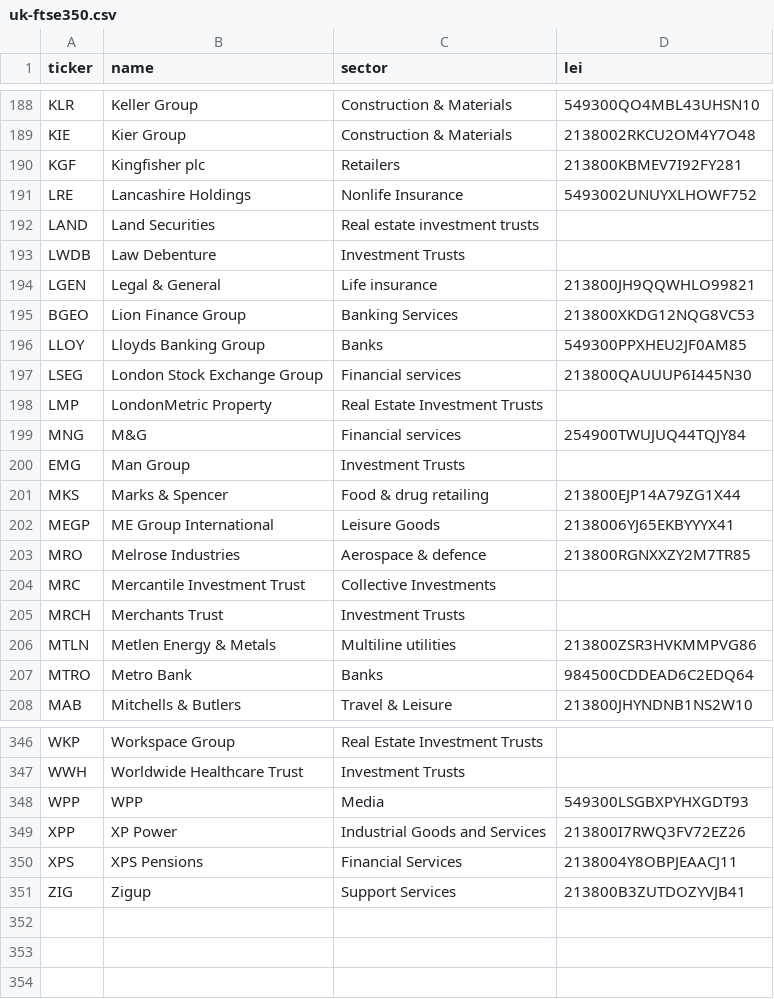
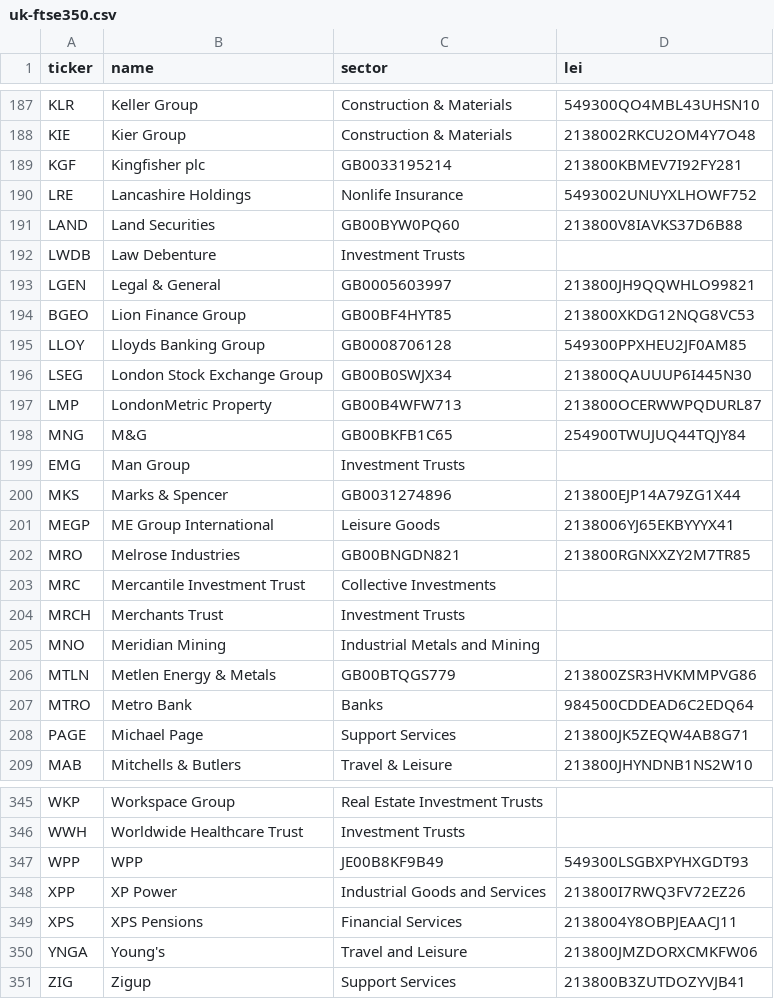
Before and after one commit to mzeeshanu/CompanyPaisa, a CSV file: data/curated/uk-ftse350.csv, drawn as a sheet; only a part is shown, gaps mark what is left out; the diff covers the shown part only.

```diff
--- a/data/curated/uk-ftse350.csv
+++ b/data/curated/uk-ftse350.csv
@@ -189,20 +188,22 @@ KLR,Keller Group,Construction & Materials,549300QO4MBL43UHSN10
 KIE,Kier Group,Construction & Materials,2138002RKCU2OM4Y7O48
-KGF,Kingfisher plc,Retailers,213800KBMEV7I92FY281
+KGF,Kingfisher plc,GB0033195214,213800KBMEV7I92FY281
 LRE,Lancashire Holdings,Nonlife Insurance,5493002UNUYXLHOWF752
-LAND,Land Securities,Real estate investment trusts,
+LAND,Land Securities,GB00BYW0PQ60,213800V8IAVKS37D6B88
 LWDB,Law Debenture,Investment Trusts,
-LGEN,Legal & General,Life insurance,213800JH9QQWHLO99821
-BGEO,Lion Finance Group,Banking Services,213800XKDG12NQG8VC53
-LLOY,Lloyds Banking Group,Banks,549300PPXHEU2JF0AM85
-LSEG,London Stock Exchange Group,Financial services,213800QAUUUP6I445N30
-LMP,LondonMetric Property,Real Estate Investment Trusts,
-MNG,M&G,Financial services,254900TWUJUQ44TQJY84
+LGEN,Legal & General,GB0005603997,213800JH9QQWHLO99821
+BGEO,Lion Finance Group,GB00BF4HYT85,213800XKDG12NQG8VC53
+LLOY,Lloyds Banking Group,GB0008706128,549300PPXHEU2JF0AM85
+LSEG,London Stock Exchange Group,GB00B0SWJX34,213800QAUUUP6I445N30
+LMP,LondonMetric Property,GB00B4WFW713,213800OCERWWPQDURL87
+MNG,M&G,GB00BKFB1C65,254900TWUJUQ44TQJY84
 EMG,Man Group,Investment Trusts,
-MKS,Marks & Spencer,Food & drug retailing,213800EJP14A79ZG1X44
+MKS,Marks & Spencer,GB0031274896,213800EJP14A79ZG1X44
 MEGP,ME Group International,Leisure Goods,2138006YJ65EKBYYYX41
-MRO,Melrose Industries,Aerospace & defence,213800RGNXXZY2M7TR85
+MRO,Melrose Industries,GB00BNGDN821,213800RGNXXZY2M7TR85
 MRC,Mercantile Investment Trust,Collective Investments,
 MRCH,Merchants Trust,Investment Trusts,
-MTLN,Metlen Energy & Metals,Multiline utilities,213800ZSR3HVKMMPVG86
+MNO,Meridian Mining,Industrial Metals and Mining,
+MTLN,Metlen Energy & Metals,GB00BTQGS779,213800ZSR3HVKMMPVG86
 MTRO,Metro Bank,Banks,984500CDDEAD6C2EDQ64
+PAGE,Michael Page,Support Services,213800JK5ZEQW4AB8G71
 MAB,Mitchells & Butlers,Travel & Leisure,213800JHYNDNB1NS2W10
@@ -347,5 +346,6 @@ WKP,Workspace Group,Real Estate Investment Trusts,
 WWH,Worldwide Healthcare Trust,Investment Trusts,
-WPP,WPP,Media,549300LSGBXPYHXGDT93
+WPP,WPP,JE00B8KF9B49,549300LSGBXPYHXGDT93
 XPP,XP Power,Industrial Goods and Services,213800I7RWQ3FV72EZ26
 XPS,XPS Pensions,Financial Services,2138004Y8OBPJEAACJ11
+YNGA,Young's,Travel and Leisure,213800JMZDORXCMKFW06
 ZIG,Zigup,Support Services,213800B3ZUTDOZYVJB41
```
Also changed, not shown: 5 added rows, 8 removed rows and 91 edited cells elsewhere in this file, data/curated/anz-companies.csv, data/curated/eu-companies.csv, 17 other files.
